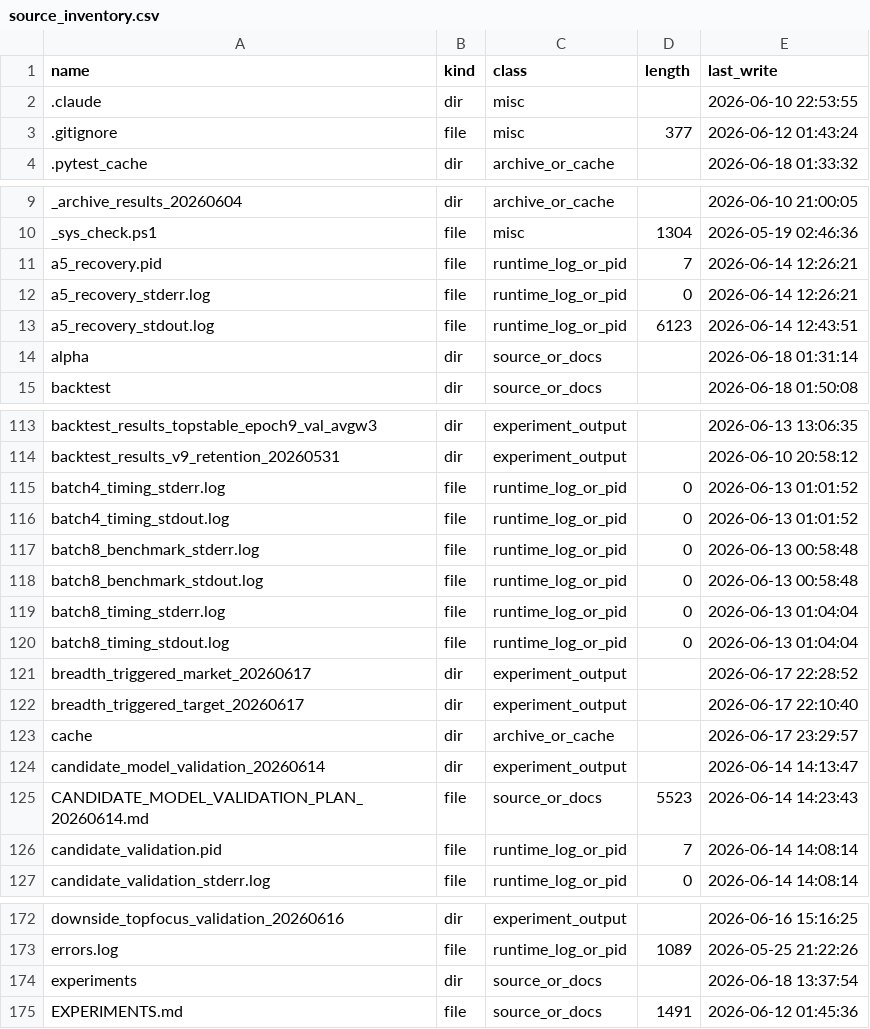
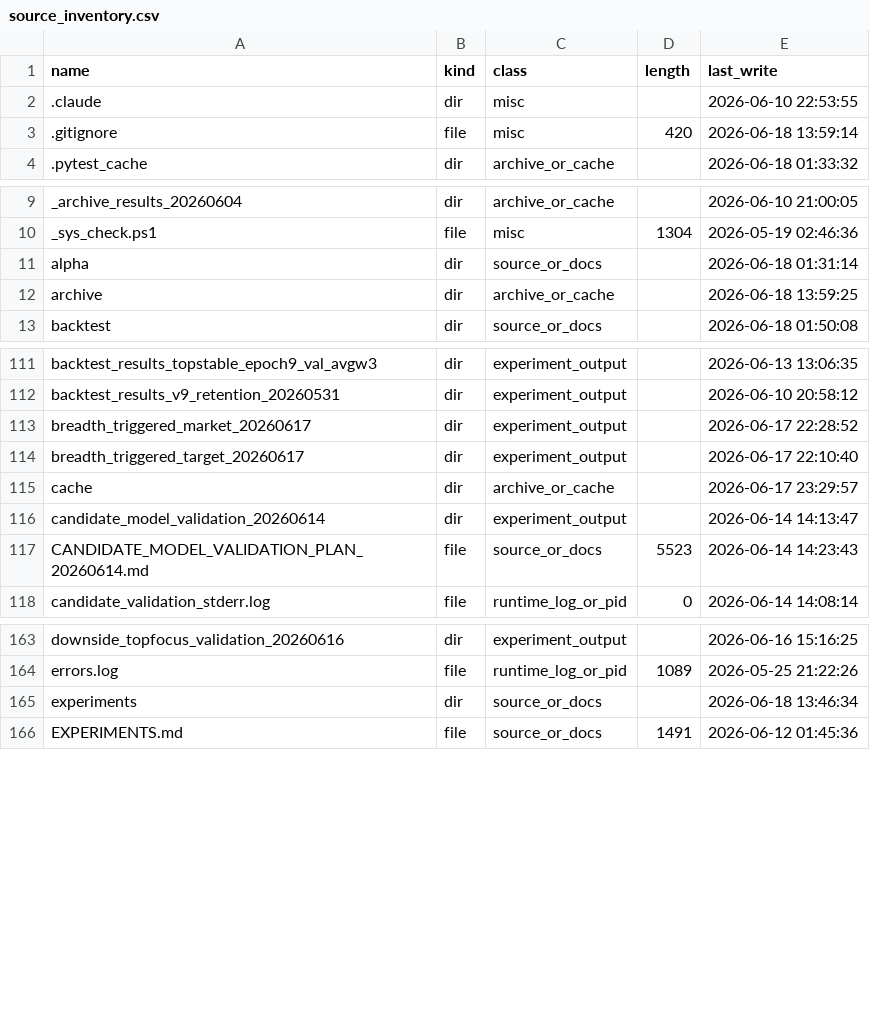
Before and after one commit to saberccccccc/stock, a CSV file: reports/codebase_cleanup_20260618/source_inventory.csv, drawn as a sheet; only a part is shown, gaps mark what is left out; the diff covers the shown part only.

```diff
--- a/reports/codebase_cleanup_20260618/source_inventory.csv
+++ b/reports/codebase_cleanup_20260618/source_inventory.csv
@@ -2,3 +2,3 @@ name,kind,class,length,last_write
 .claude,dir,misc,,2026-06-10 22:53:55
-.gitignore,file,misc,377,2026-06-12 01:43:24
+.gitignore,file,misc,420,2026-06-18 13:59:14
 .pytest_cache,dir,archive_or_cache,,2026-06-18 01:33:32
@@ -10,6 +10,4 @@ _archive_results_20260604,dir,archive_or_cache,,2026-06-10 21:00:05
 _sys_check.ps1,file,misc,1304,2026-05-19 02:46:36
-a5_recovery.pid,file,runtime_log_or_pid,7,2026-06-14 12:26:21
-a5_recovery_stderr.log,file,runtime_log_or_pid,0,2026-06-14 12:26:21
-a5_recovery_stdout.log,file,runtime_log_or_pid,6123,2026-06-14 12:43:51
 alpha,dir,source_or_docs,,2026-06-18 01:31:14
+archive,dir,archive_or_cache,,2026-06-18 13:59:25
 backtest,dir,source_or_docs,,2026-06-18 01:50:08
@@ -114,8 +112,2 @@ backtest_results_topstable_epoch9_val_avgw3,dir,experiment_output,,2026-06-13 13
 backtest_results_v9_retention_20260531,dir,experiment_output,,2026-06-10 20:58:12
-batch4_timing_stderr.log,file,runtime_log_or_pid,0,2026-06-13 01:01:52
-batch4_timing_stdout.log,file,runtime_log_or_pid,0,2026-06-13 01:01:52
-batch8_benchmark_stderr.log,file,runtime_log_or_pid,0,2026-06-13 00:58:48
-batch8_benchmark_stdout.log,file,runtime_log_or_pid,0,2026-06-13 00:58:48
-batch8_timing_stderr.log,file,runtime_log_or_pid,0,2026-06-13 01:04:04
-batch8_timing_stdout.log,file,runtime_log_or_pid,0,2026-06-13 01:04:04
 breadth_triggered_market_20260617,dir,experiment_output,,2026-06-17 22:28:52
@@ -125,3 +117,2 @@ candidate_model_validation_20260614,dir,experiment_output,,2026-06-14 14:13:47
 CANDIDATE_MODEL_VALIDATION_PLAN_20260614.md,file,source_or_docs,5523,2026-06-14 14:23:43
-candidate_validation.pid,file,runtime_log_or_pid,7,2026-06-14 14:08:14
 candidate_validation_stderr.log,file,runtime_log_or_pid,0,2026-06-14 14:08:14
@@ -173,3 +164,3 @@ downside_topfocus_validation_20260616,dir,experiment_output,,2026-06-16 15:16:25
 errors.log,file,runtime_log_or_pid,1089,2026-05-25 21:22:26
-experiments,dir,source_or_docs,,2026-06-18 13:37:54
+experiments,dir,source_or_docs,,2026-06-18 13:46:34
 EXPERIMENTS.md,file,source_or_docs,1491,2026-06-12 01:45:36
```
Also changed, not shown: 2 edited cells elsewhere in this file, reports/codebase_cleanup_20260618/archive_plan.csv, 8 other files.
